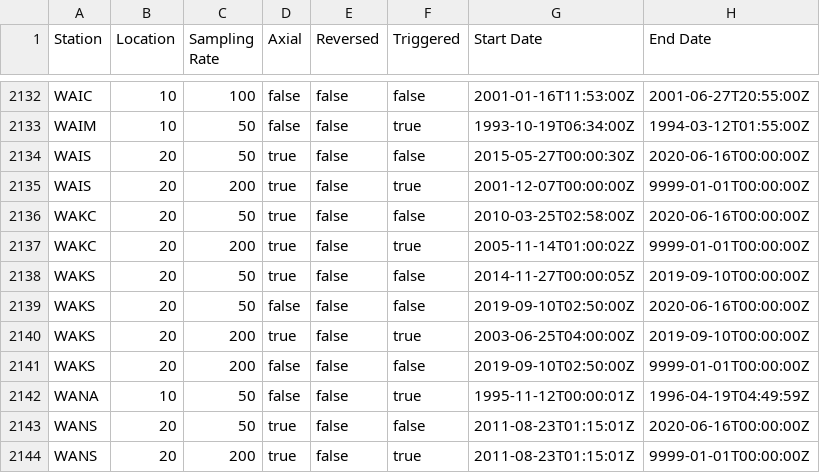
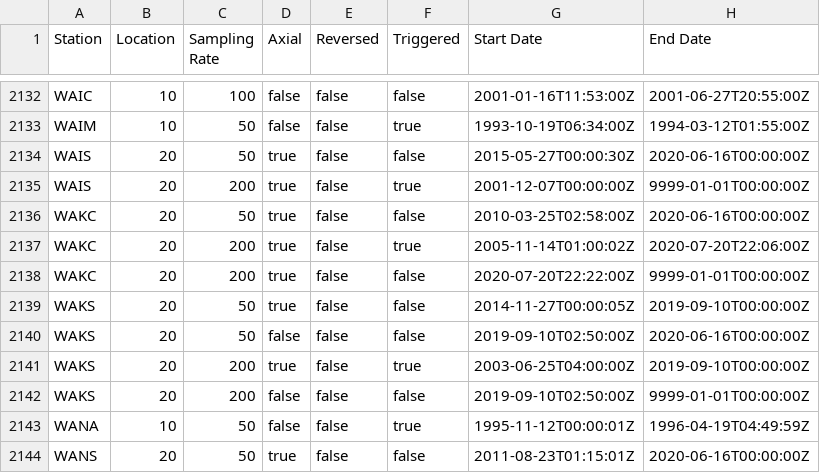
Before and after one commit to GeoNet/delta, a CSV file: install/streams.csv, drawn as a sheet; only a part is shown, gaps mark what is left out; the shorter side is filled out with more unchanged rows.

Commit message:
Update streams.csv for WAKC
close 200hz-triggered & open 200hz-continuous

```diff
--- a/install/streams.csv
+++ b/install/streams.csv
@@ -2136,3 +2136,4 @@ WAIS,20,200,true,false,true,2001-12-07T00:00:00Z,9999-01-01T00:00:00Z
 WAKC,20,50,true,false,false,2010-03-25T02:58:00Z,2020-06-16T00:00:00Z
-WAKC,20,200,true,false,true,2005-11-14T01:00:02Z,9999-01-01T00:00:00Z
+WAKC,20,200,true,false,true,2005-11-14T01:00:02Z,2020-07-20T22:06:00Z
+WAKC,20,200,true,false,false,2020-07-20T22:22:00Z,9999-01-01T00:00:00Z
 WAKS,20,50,true,false,false,2014-11-27T00:00:05Z,2019-09-10T00:00:00Z
```
